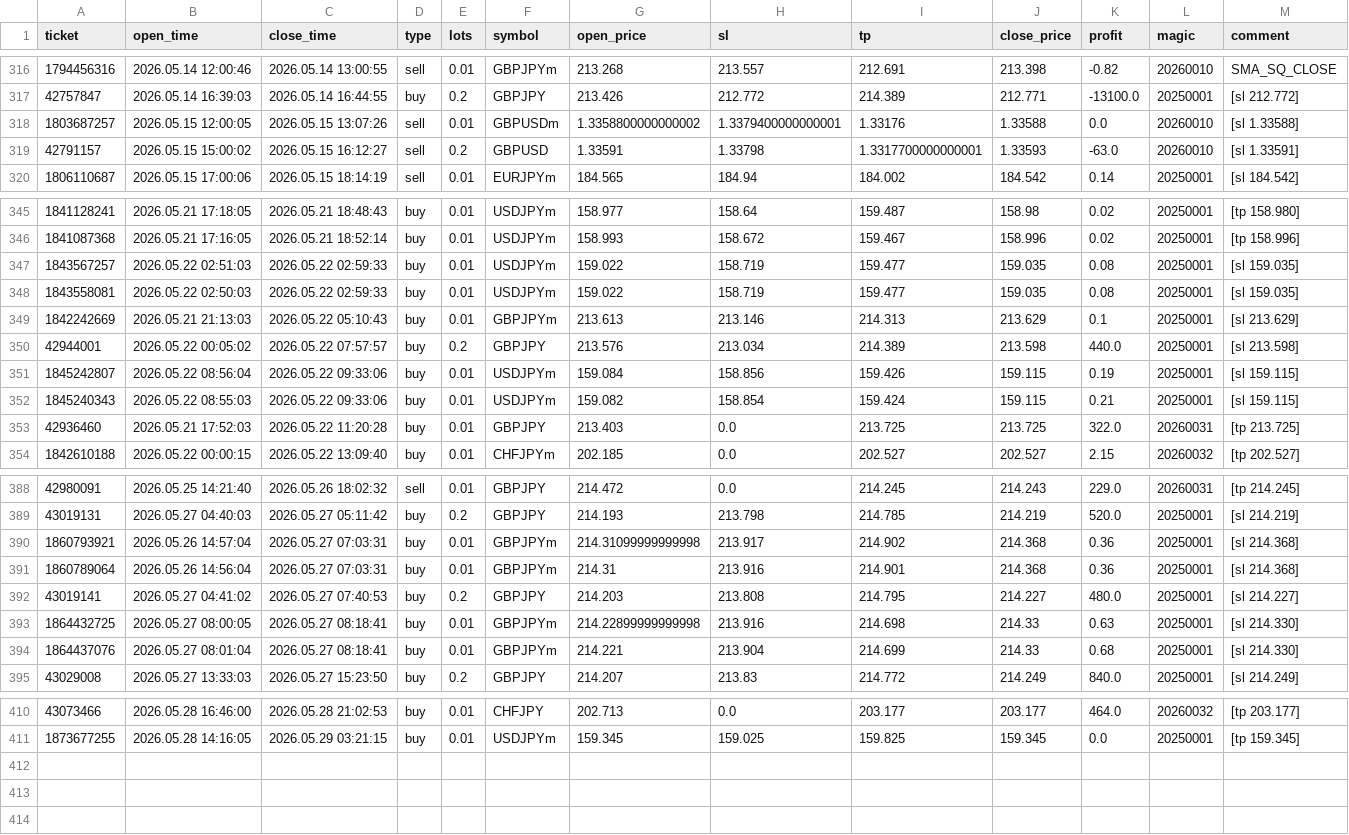
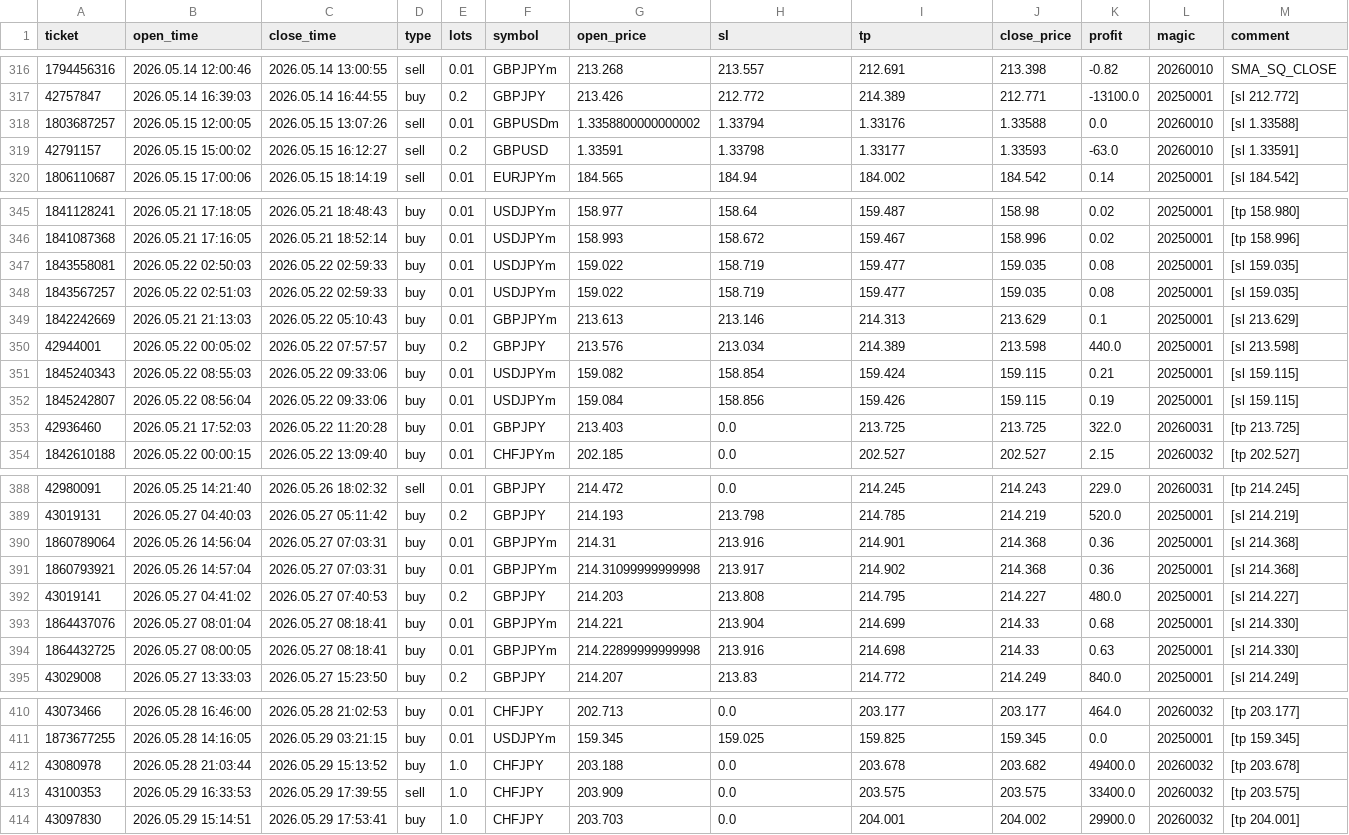
Before and after one commit to Iwa110/fx_bot, a CSV file: optimizer/history.csv, drawn as a sheet; only a part is shown, gaps mark what is left out; the diff covers the shown part only.

Commit message:
data: sync history 2026-05-30 (+3 trades)

```diff
--- a/optimizer/history.csv
+++ b/optimizer/history.csv
@@ -317,4 +317,4 @@ ticket,open_time,close_time,type,lots,symbol,open_price,sl,tp,close_price,profit
 42757847,2026.05.14 16:39:03,2026.05.14 16:44:55,buy,0.2,GBPJPY,213.426,212.772,214.389,212.771,-13100.0,20250001,[sl 212.772]
-1803687257,2026.05.15 12:00:05,2026.05.15 13:07:26,sell,0.01,GBPUSDm,1.3358800000000002,1.3379400000000001,1.33176,1.33588,0.0,20260010,[sl 1.33588]
-42791157,2026.05.15 15:00:02,2026.05.15 16:12:27,sell,0.2,GBPUSD,1.33591,1.33798,1.3317700000000001,1.33593,-63.0,20260010,[sl 1.33591]
+1803687257,2026.05.15 12:00:05,2026.05.15 13:07:26,sell,0.01,GBPUSDm,1.3358800000000002,1.33794,1.33176,1.33588,0.0,20260010,[sl 1.33588]
+42791157,2026.05.15 15:00:02,2026.05.15 16:12:27,sell,0.2,GBPUSD,1.33591,1.33798,1.33177,1.33593,-63.0,20260010,[sl 1.33591]
 1806110687,2026.05.15 17:00:06,2026.05.15 18:14:19,sell,0.01,EURJPYm,184.565,184.94,184.002,184.542,0.14,20250001,[sl 184.542]
@@ -346,8 +346,8 @@ ticket,open_time,close_time,type,lots,symbol,open_price,sl,tp,close_price,profit
 1841087368,2026.05.21 17:16:05,2026.05.21 18:52:14,buy,0.01,USDJPYm,158.993,158.672,159.467,158.996,0.02,20250001,[tp 158.996]
+1843558081,2026.05.22 02:50:03,2026.05.22 02:59:33,buy,0.01,USDJPYm,159.022,158.719,159.477,159.035,0.08,20250001,[sl 159.035]
 1843567257,2026.05.22 02:51:03,2026.05.22 02:59:33,buy,0.01,USDJPYm,159.022,158.719,159.477,159.035,0.08,20250001,[sl 159.035]
-1843558081,2026.05.22 02:50:03,2026.05.22 02:59:33,buy,0.01,USDJPYm,159.022,158.719,159.477,159.035,0.08,20250001,[sl 159.035]
 1842242669,2026.05.21 21:13:03,2026.05.22 05:10:43,buy,0.01,GBPJPYm,213.613,213.146,214.313,213.629,0.1,20250001,[sl 213.629]
 42944001,2026.05.22 00:05:02,2026.05.22 07:57:57,buy,0.2,GBPJPY,213.576,213.034,214.389,213.598,440.0,20250001,[sl 213.598]
+1845240343,2026.05.22 08:55:03,2026.05.22 09:33:06,buy,0.01,USDJPYm,159.082,158.854,159.424,159.115,0.21,20250001,[sl 159.115]
 1845242807,2026.05.22 08:56:04,2026.05.22 09:33:06,buy,0.01,USDJPYm,159.084,158.856,159.426,159.115,0.19,20250001,[sl 159.115]
-1845240343,2026.05.22 08:55:03,2026.05.22 09:33:06,buy,0.01,USDJPYm,159.082,158.854,159.424,159.115,0.21,20250001,[sl 159.115]
 42936460,2026.05.21 17:52:03,2026.05.22 11:20:28,buy,0.01,GBPJPY,213.403,0.0,213.725,213.725,322.0,20260031,[tp 213.725]
@@ -389,7 +389,7 @@ ticket,open_time,close_time,type,lots,symbol,open_price,sl,tp,close_price,profit
 43019131,2026.05.27 04:40:03,2026.05.27 05:11:42,buy,0.2,GBPJPY,214.193,213.798,214.785,214.219,520.0,20250001,[sl 214.219]
+1860789064,2026.05.26 14:56:04,2026.05.27 07:03:31,buy,0.01,GBPJPYm,214.31,213.916,214.901,214.368,0.36,20250001,[sl 214.368]
 1860793921,2026.05.26 14:57:04,2026.05.27 07:03:31,buy,0.01,GBPJPYm,214.31099999999998,213.917,214.902,214.368,0.36,20250001,[sl 214.368]
-1860789064,2026.05.26 14:56:04,2026.05.27 07:03:31,buy,0.01,GBPJPYm,214.31,213.916,214.901,214.368,0.36,20250001,[sl 214.368]
 43019141,2026.05.27 04:41:02,2026.05.27 07:40:53,buy,0.2,GBPJPY,214.203,213.808,214.795,214.227,480.0,20250001,[sl 214.227]
+1864437076,2026.05.27 08:01:04,2026.05.27 08:18:41,buy,0.01,GBPJPYm,214.221,213.904,214.699,214.33,0.68,20250001,[sl 214.330]
 1864432725,2026.05.27 08:00:05,2026.05.27 08:18:41,buy,0.01,GBPJPYm,214.22899999999998,213.916,214.698,214.33,0.63,20250001,[sl 214.330]
-1864437076,2026.05.27 08:01:04,2026.05.27 08:18:41,buy,0.01,GBPJPYm,214.221,213.904,214.699,214.33,0.68,20250001,[sl 214.330]
 43029008,2026.05.27 13:33:03,2026.05.27 15:23:50,buy,0.2,GBPJPY,214.207,213.83,214.772,214.249,840.0,20250001,[sl 214.249]
@@ -411 +411,4 @@ ticket,open_time,close_time,type,lots,symbol,open_price,sl,tp,close_price,profit
 1873677255,2026.05.28 14:16:05,2026.05.29 03:21:15,buy,0.01,USDJPYm,159.345,159.025,159.825,159.345,0.0,20250001,[tp 159.345]
+43080978,2026.05.28 21:03:44,2026.05.29 15:13:52,buy,1.0,CHFJPY,203.188,0.0,203.678,203.682,49400.0,20260032,[tp 203.678]
+43100353,2026.05.29 16:33:53,2026.05.29 17:39:55,sell,1.0,CHFJPY,203.909,0.0,203.575,203.575,33400.0,20260032,[tp 203.575]
+43097830,2026.05.29 15:14:51,2026.05.29 17:53:41,buy,1.0,CHFJPY,203.703,0.0,204.001,204.002,29900.0,20260032,[tp 204.001]
```
Also changed, not shown: 2 moved rows elsewhere in this file.
